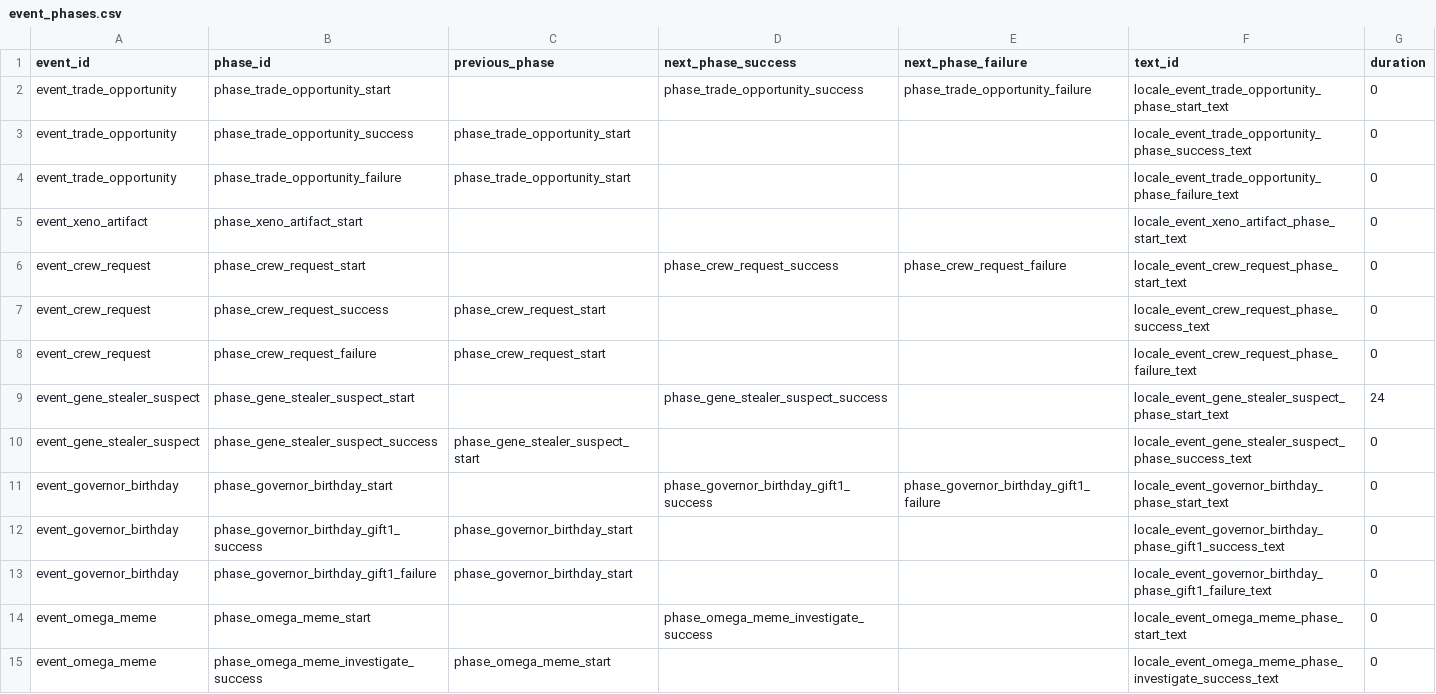
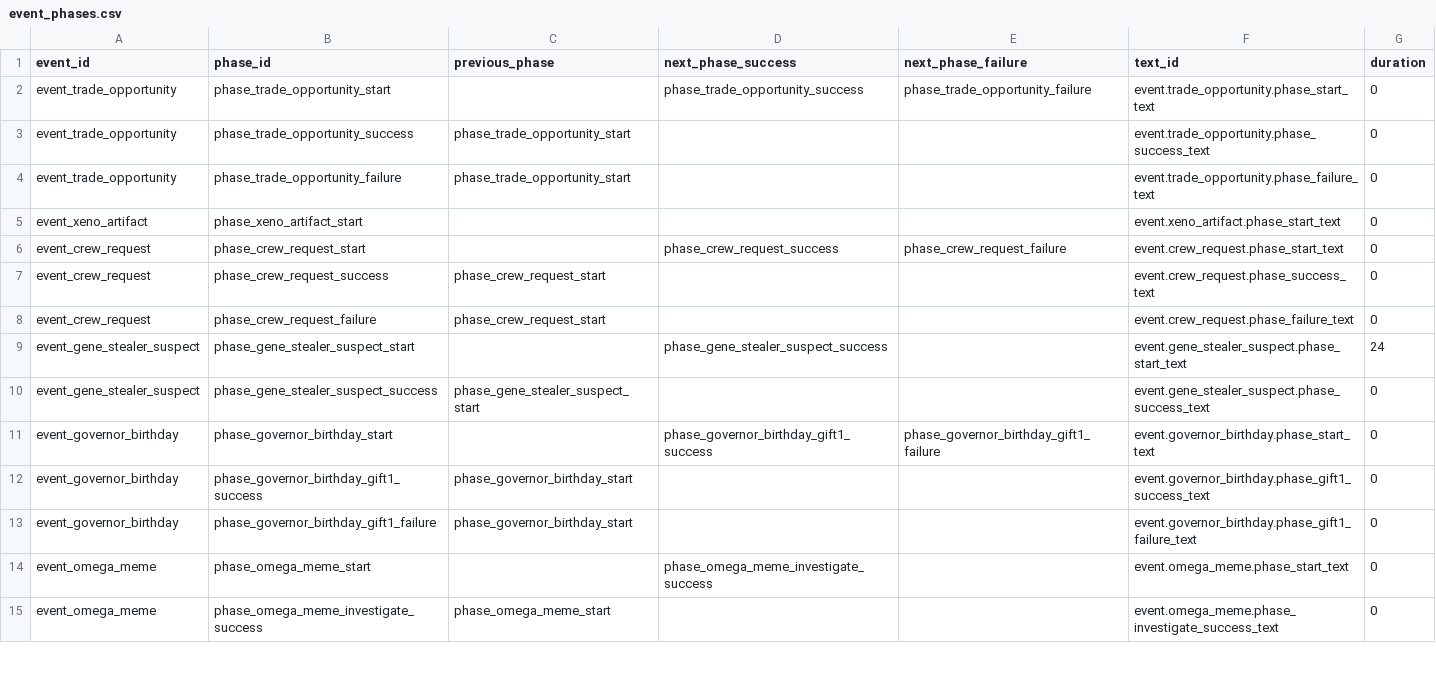
Before and after one commit to raynoldfeng/survivor_data_mock, a CSV file: resources/event_phases.csv, drawn as a sheet; only a part is shown; the diff covers the shown part only.

```diff
--- a/resources/event_phases.csv
+++ b/resources/event_phases.csv
@@ -1,15 +1,15 @@
 event_id,phase_id,previous_phase,next_phase_success,next_phase_failure,text_id,duration
-event_trade_opportunity,phase_trade_opportunity_start,,phase_trade_opportunity_success,phase_trade_opportunity_failure,locale_event_trade_opportunity_phase_start_text,0
-event_trade_opportunity,phase_trade_opportunity_success,phase_trade_opportunity_start,,,locale_event_trade_opportunity_phase_success_text,0
-event_trade_opportunity,phase_trade_opportunity_failure,phase_trade_opportunity_start,,,locale_event_trade_opportunity_phase_failure_text,0
-event_xeno_artifact,phase_xeno_artifact_start,,,,locale_event_xeno_artifact_phase_start_text,0
-event_crew_request,phase_crew_request_start,,phase_crew_request_success,phase_crew_request_failure,locale_event_crew_request_phase_start_text,0
-event_crew_request,phase_crew_request_success,phase_crew_request_start,,,locale_event_crew_request_phase_success_text,0
-event_crew_request,phase_crew_request_failure,phase_crew_request_start,,,locale_event_crew_request_phase_failure_text,0
-event_gene_stealer_suspect,phase_gene_stealer_suspect_start,,phase_gene_stealer_suspect_success,,locale_event_gene_stealer_suspect_phase_start_text,24
-event_gene_stealer_suspect,phase_gene_stealer_suspect_success,phase_gene_stealer_suspect_start,,,locale_event_gene_stealer_suspect_phase_success_text,0
-event_governor_birthday,phase_governor_birthday_start,,phase_governor_birthday_gift1_success,phase_governor_birthday_gift1_failure,locale_event_governor_birthday_phase_start_text,0
-event_governor_birthday,phase_governor_birthday_gift1_success,phase_governor_birthday_start,,,locale_event_governor_birthday_phase_gift1_success_text,0
-event_governor_birthday,phase_governor_birthday_gift1_failure,phase_governor_birthday_start,,,locale_event_governor_birthday_phase_gift1_failure_text,0
-event_omega_meme,phase_omega_meme_start,,phase_omega_meme_investigate_success,,locale_event_omega_meme_phase_start_text,0
-event_omega_meme,phase_omega_meme_investigate_success,phase_omega_meme_start,,,locale_event_omega_meme_phase_investigate_success_text,0
+event_trade_opportunity,phase_trade_opportunity_start,,phase_trade_opportunity_success,phase_trade_opportunity_failure,event.trade_opportunity.phase_start_text,0
+event_trade_opportunity,phase_trade_opportunity_success,phase_trade_opportunity_start,,,event.trade_opportunity.phase_success_text,0
+event_trade_opportunity,phase_trade_opportunity_failure,phase_trade_opportunity_start,,,event.trade_opportunity.phase_failure_text,0
+event_xeno_artifact,phase_xeno_artifact_start,,,,event.xeno_artifact.phase_start_text,0
+event_crew_request,phase_crew_request_start,,phase_crew_request_success,phase_crew_request_failure,event.crew_request.phase_start_text,0
+event_crew_request,phase_crew_request_success,phase_crew_request_start,,,event.crew_request.phase_success_text,0
+event_crew_request,phase_crew_request_failure,phase_crew_request_start,,,event.crew_request.phase_failure_text,0
+event_gene_stealer_suspect,phase_gene_stealer_suspect_start,,phase_gene_stealer_suspect_success,,event.gene_stealer_suspect.phase_start_text,24
+event_gene_stealer_suspect,phase_gene_stealer_suspect_success,phase_gene_stealer_suspect_start,,,event.gene_stealer_suspect.phase_success_text,0
+event_governor_birthday,phase_governor_birthday_start,,phase_governor_birthday_gift1_success,phase_governor_birthday_gift1_failure,event.governor_birthday.phase_start_text,0
+event_governor_birthday,phase_governor_birthday_gift1_success,phase_governor_birthday_start,,,event.governor_birthday.phase_gift1_success_text,0
+event_governor_birthday,phase_governor_birthday_gift1_failure,phase_governor_birthday_start,,,event.governor_birthday.phase_gift1_failure_text,0
+event_omega_meme,phase_omega_meme_start,,phase_omega_meme_investigate_success,,event.omega_meme.phase_start_text,0
+event_omega_meme,phase_omega_meme_investigate_success,phase_omega_meme_start,,,event.omega_meme.phase_investigate_success_text,0
```
Also changed, not shown: 68 edited cells elsewhere in this file, resources/event_info.csv, resources/event_results.csv, 21 other files.
